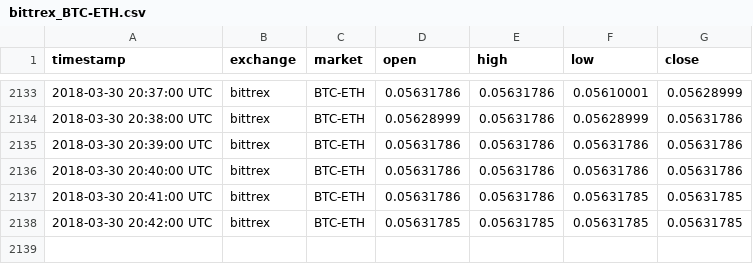
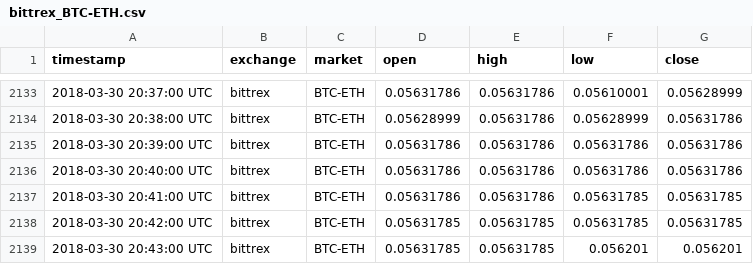
Before and after one commit to tmestdagh/crypto-prices-cache, a CSV file: bittrex_BTC-ETH.csv, drawn as a sheet; only a part is shown, gaps mark what is left out.

```diff
--- a/bittrex_BTC-ETH.csv
+++ b/bittrex_BTC-ETH.csv
@@ -2138 +2138,2 @@ timestamp,exchange,market,open,high,low,close
 2018-03-30 20:42:00 UTC,bittrex,BTC-ETH,0.05631785,0.05631785,0.05631785,0.05631785
+2018-03-30 20:43:00 UTC,bittrex,BTC-ETH,0.05631785,0.05631785,0.056201,0.056201
```
Also changed, not shown: bitfinex_USD-BTC.csv, bittrex_USD-BTC.csv.
